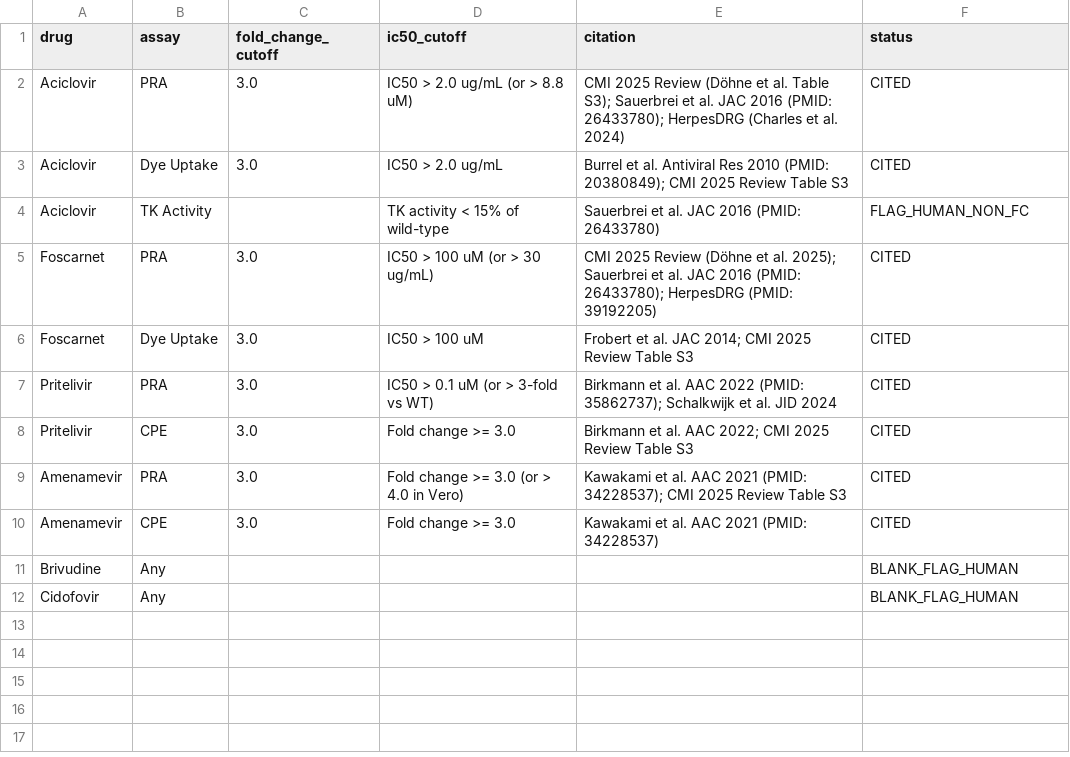
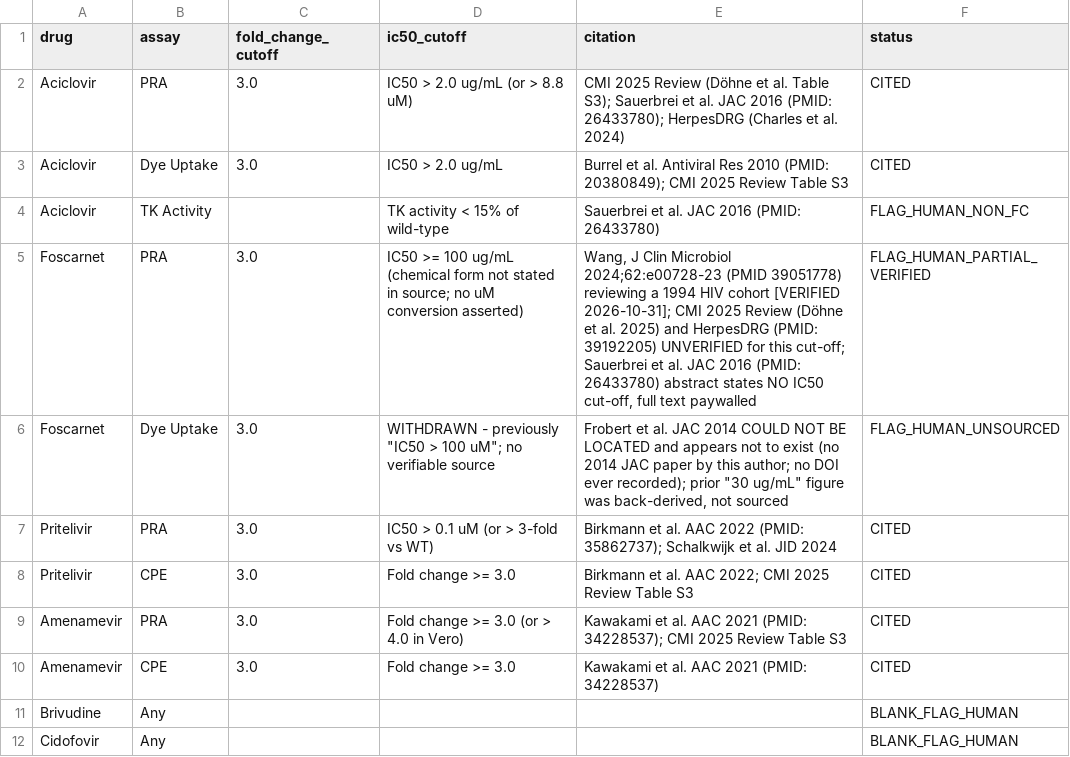
Before and after one commit to Shubham142856/antiviral-resistance-hsv-, a TSV file: thresholds.tsv, drawn as a sheet.

Commit message:
audit: purge phantom PSSM baseline, correct foscarnet citations and intervals, freeze log-traceability invariant

```diff
--- a/thresholds.tsv
+++ b/thresholds.tsv
@@ -4,4 +4,4 @@ Aciclovir	Dye Uptake	3.0	IC50 > 2.0 ug/mL	Burrel et al. Antiviral Res 2010 (PMID
 Aciclovir	TK Activity		TK activity < 15% of wild-type	Sauerbrei et al. JAC 2016 (PMID: 26433780)	FLAG_HUMAN_NON_FC
-Foscarnet	PRA	3.0	IC50 > 100 uM (or > 30 ug/mL)	CMI 2025 Review (Döhne et al. 2025); Sauerbrei et al. JAC 2016 (PMID: 26433780); HerpesDRG (PMID: 39192205)	CITED
-Foscarnet	Dye Uptake	3.0	IC50 > 100 uM	Frobert et al. JAC 2014; CMI 2025 Review Table S3	CITED
+Foscarnet	PRA	3.0	IC50 >= 100 ug/mL (chemical form not stated in source; no uM conversion asserted)	Wang, J Clin Microbiol 2024;62:e00728-23 (PMID 39051778) reviewing a 1994 HIV cohort [VERIFIED 2026-10-31]; CMI 2025 Review (Döhne et al. 2025) and HerpesDRG (PMID: 39192205) UNVERIFIED for this cut-off; Sauerbrei et al. JAC 2016 (PMID: 26433780) abstract states NO IC50 cut-off, full text paywalled	FLAG_HUMAN_PARTIAL_VERIFIED
+Foscarnet	Dye Uptake	3.0	WITHDRAWN - previously "IC50 > 100 uM"; no verifiable source	"Frobert et al. JAC 2014" COULD NOT BE LOCATED and appears not to exist (no 2014 JAC paper by this author; no DOI ever recorded); prior "30 ug/mL" figure was back-derived, not sourced	FLAG_HUMAN_UNSOURCED
 Pritelivir	PRA	3.0	IC50 > 0.1 uM (or > 3-fold vs WT)	Birkmann et al. AAC 2022 (PMID: 35862737); Schalkwijk et al. JID 2024	CITED
```
Also changed, not shown: 5 other files.
